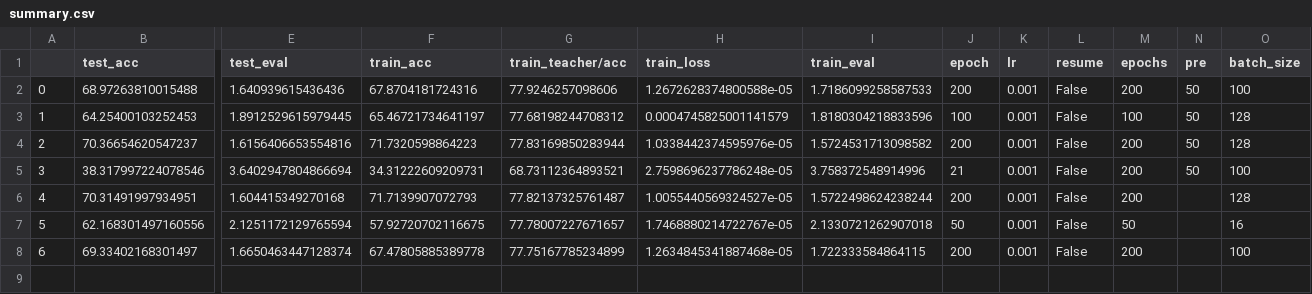
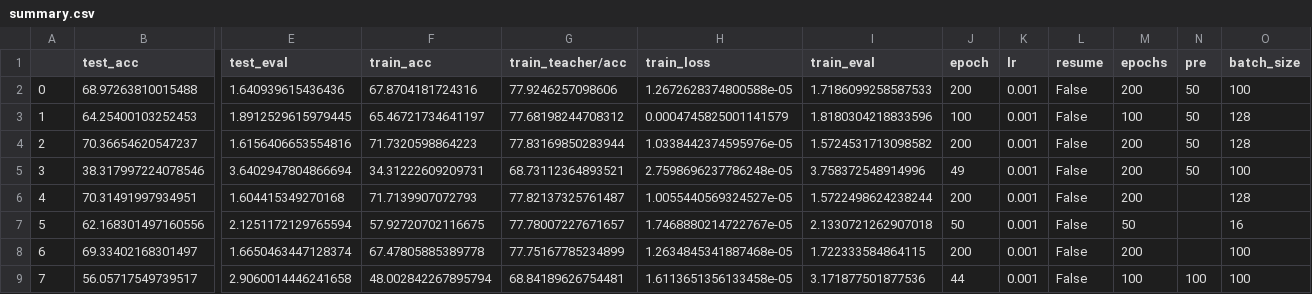
Before and after one commit to jpcosec/Memoria, a CSV file: Imagenet/summary.csv, drawn as a sheet; only a part is shown, gaps mark what is left out; rows hold the shown columns only; the diff names each change by its address in the sheet, - before the commit and + after, or states it on an @@ line.

```diff
--- a/Imagenet/summary.csv
+++ b/Imagenet/summary.csv
-J5 (epoch): 21
+J5 (epoch): 49
+row 9: 7 | 56.05717549739517 | 2.9060014446241658 | 48.002842267895794 | 68.84189626754481 | 1.6113651356133458e-05 | 3.171877501877536 | 44 | 0.001 | False | 100 | 100 | 100
```
Also changed, not shown: 4 other files.
